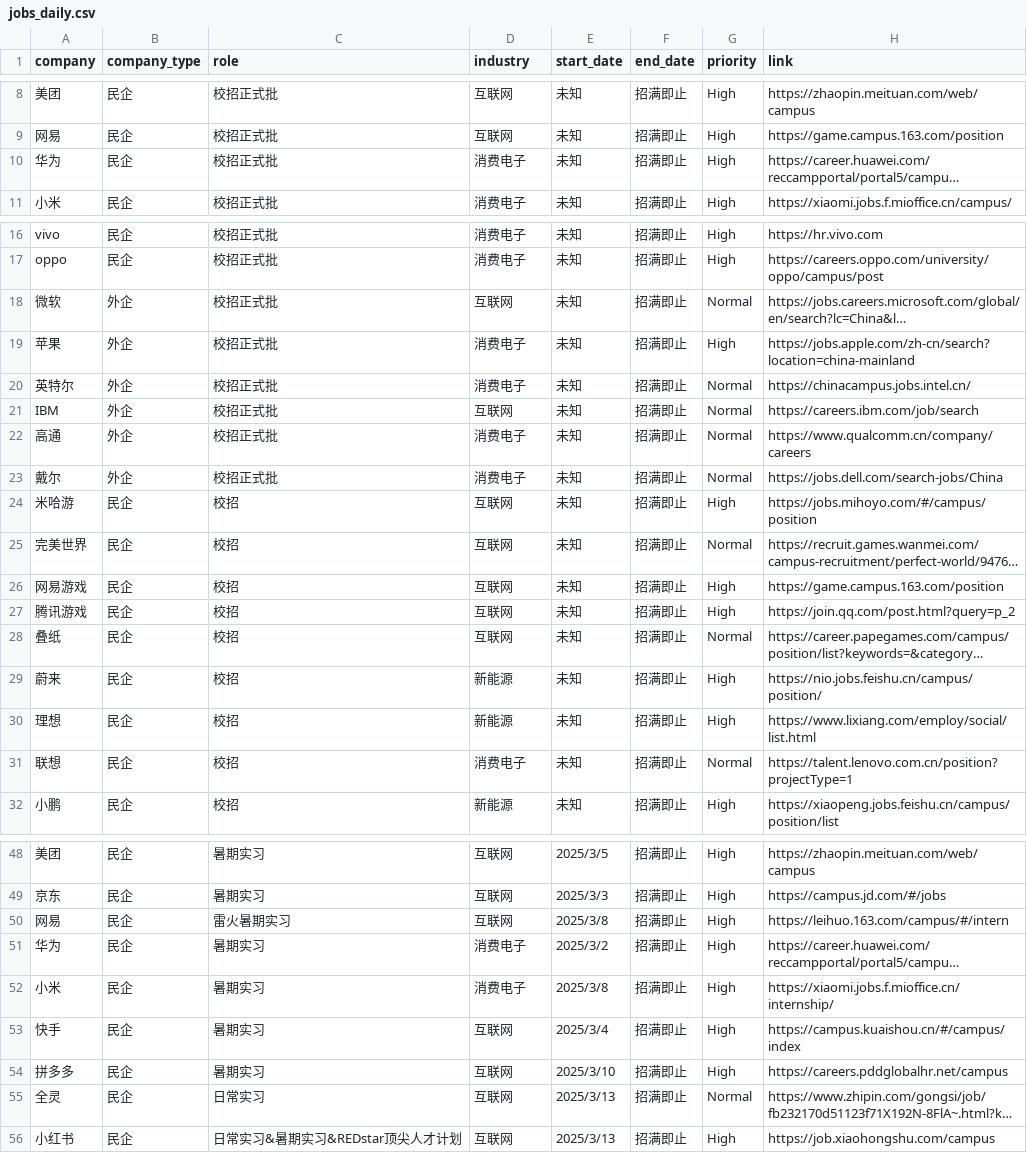
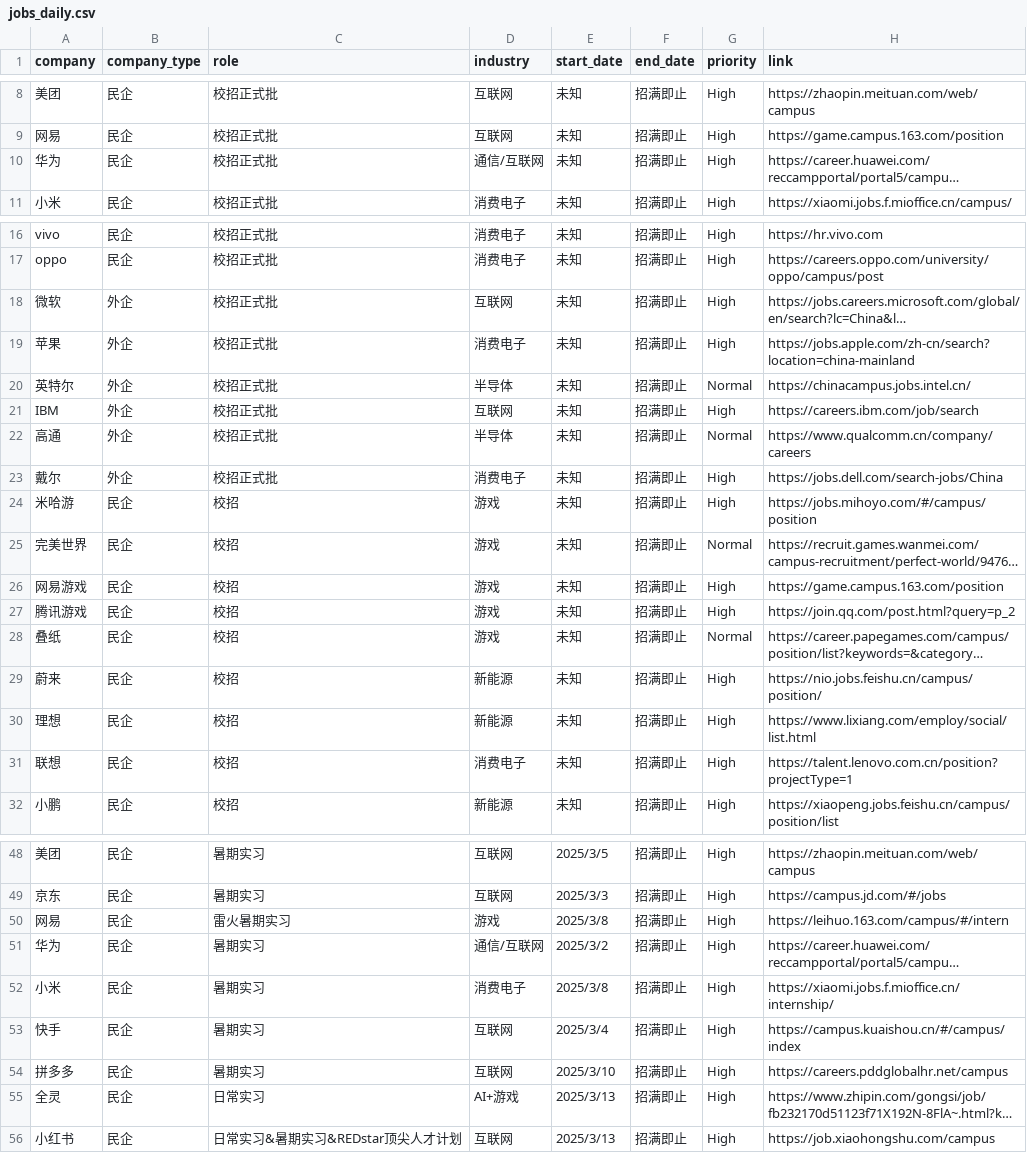
Before and after one commit to renlin414/job-scraper-dashboard, a CSV file: jobs_daily.csv, drawn as a sheet; only a part is shown, gaps mark what is left out; long unchanged cells end in …; the diff covers the shown part only; the diff names each change by its address in the sheet, - before the commit and + after, or states it on an @@ line.

```diff
--- a/jobs_daily.csv
+++ b/jobs_daily.csv
-D10 (industry): 消费电子
+D10 (industry): 通信/互联网
-G18 (priority): Normal
+G18 (priority): High
-D20 (industry): 消费电子
+D20 (industry): 半导体
-G21 (priority): Normal
+G21 (priority): High
-D22 (industry): 消费电子
+D22 (industry): 半导体
-G23 (priority): Normal
+G23 (priority): High
-D24:D28 (industry): 互联网
+D24:D28 (industry): 游戏
-G31 (priority): Normal
+G31 (priority): High
-D50 (industry): 互联网
+D50 (industry): 游戏
-D51 (industry): 消费电子
+D51 (industry): 通信/互联网
-D55 (industry): 互联网
+D55 (industry): AI+游戏
-G55 (priority): Normal
+G55 (priority): High
```
Also changed, not shown: 12 edited cells elsewhere in this file.
